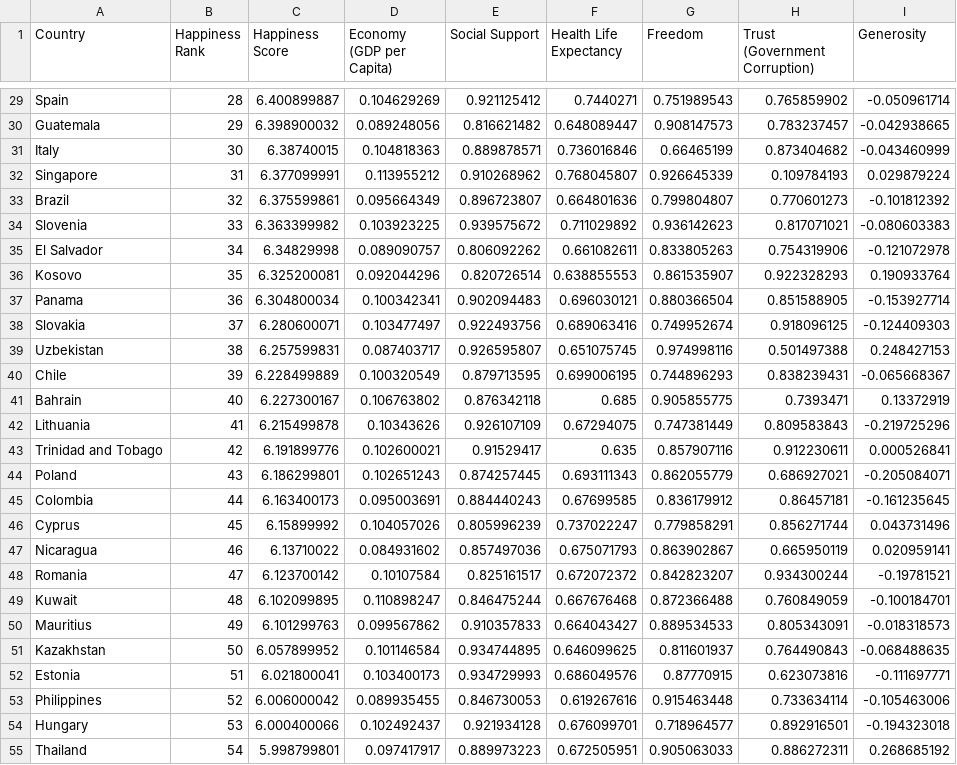
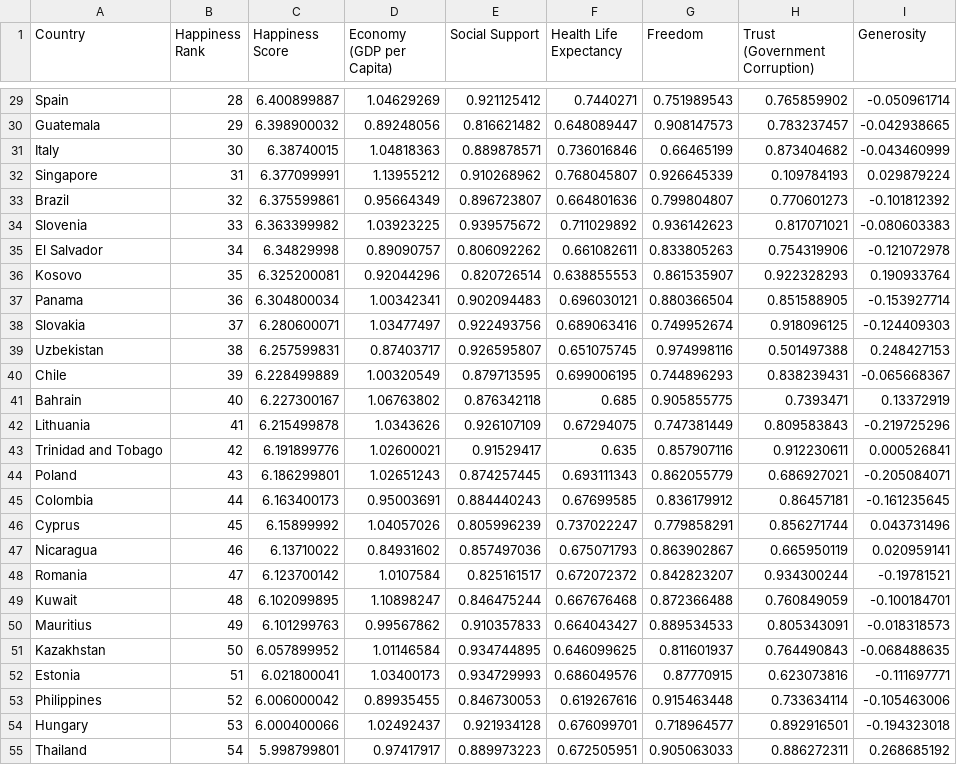
Before and after one commit to alexarnold630/Happiness_Index_Investigation, a CSV file: Happiness/Resources/Edit_2020.csv, drawn as a sheet; only a part is shown, gaps mark what is left out; the diff covers the shown part only; the diff names each change by its address in the sheet, - before the commit and + after, or states it on an @@ line.

```diff
--- a/Happiness/Resources/Edit_2020.csv
+++ b/Happiness/Resources/Edit_2020.csv
-D29 (Economy (GDP per Capita)): 0.104629269
+D29 (Economy (GDP per Capita)): 1.04629269
-D30 (Economy (GDP per Capita)): 0.089248056
+D30 (Economy (GDP per Capita)): 0.89248056
-D31 (Economy (GDP per Capita)): 0.104818363
+D31 (Economy (GDP per Capita)): 1.04818363
-D32 (Economy (GDP per Capita)): 0.113955212
+D32 (Economy (GDP per Capita)): 1.13955212
-D33 (Economy (GDP per Capita)): 0.095664349
+D33 (Economy (GDP per Capita)): 0.95664349
-D34 (Economy (GDP per Capita)): 0.103923225
+D34 (Economy (GDP per Capita)): 1.03923225
-D35 (Economy (GDP per Capita)): 0.089090757
+D35 (Economy (GDP per Capita)): 0.89090757
-D36 (Economy (GDP per Capita)): 0.092044296
+D36 (Economy (GDP per Capita)): 0.92044296
-D37 (Economy (GDP per Capita)): 0.100342341
+D37 (Economy (GDP per Capita)): 1.00342341
-D38 (Economy (GDP per Capita)): 0.103477497
+D38 (Economy (GDP per Capita)): 1.03477497
-D39 (Economy (GDP per Capita)): 0.087403717
+D39 (Economy (GDP per Capita)): 0.87403717
-D40 (Economy (GDP per Capita)): 0.100320549
+D40 (Economy (GDP per Capita)): 1.00320549
-D41 (Economy (GDP per Capita)): 0.106763802
+D41 (Economy (GDP per Capita)): 1.06763802
-D42 (Economy (GDP per Capita)): 0.10343626
+D42 (Economy (GDP per Capita)): 1.0343626
-D43 (Economy (GDP per Capita)): 0.102600021
+D43 (Economy (GDP per Capita)): 1.02600021
-D44 (Economy (GDP per Capita)): 0.102651243
+D44 (Economy (GDP per Capita)): 1.02651243
-D45 (Economy (GDP per Capita)): 0.095003691
+D45 (Economy (GDP per Capita)): 0.95003691
-D46 (Economy (GDP per Capita)): 0.104057026
+D46 (Economy (GDP per Capita)): 1.04057026
-D47 (Economy (GDP per Capita)): 0.084931602
+D47 (Economy (GDP per Capita)): 0.84931602
-D48 (Economy (GDP per Capita)): 0.10107584
+D48 (Economy (GDP per Capita)): 1.0107584
-D49 (Economy (GDP per Capita)): 0.110898247
+D49 (Economy (GDP per Capita)): 1.10898247
-D50 (Economy (GDP per Capita)): 0.099567862
+D50 (Economy (GDP per Capita)): 0.99567862
-D51 (Economy (GDP per Capita)): 0.101146584
+D51 (Economy (GDP per Capita)): 1.01146584
-D52 (Economy (GDP per Capita)): 0.103400173
+D52 (Economy (GDP per Capita)): 1.03400173
-D53 (Economy (GDP per Capita)): 0.089935455
+D53 (Economy (GDP per Capita)): 0.89935455
-D54 (Economy (GDP per Capita)): 0.102492437
+D54 (Economy (GDP per Capita)): 1.02492437
-D55 (Economy (GDP per Capita)): 0.097417917
+D55 (Economy (GDP per Capita)): 0.97417917
```
Also changed, not shown: 126 edited cells elsewhere in this file, 1 other file.
